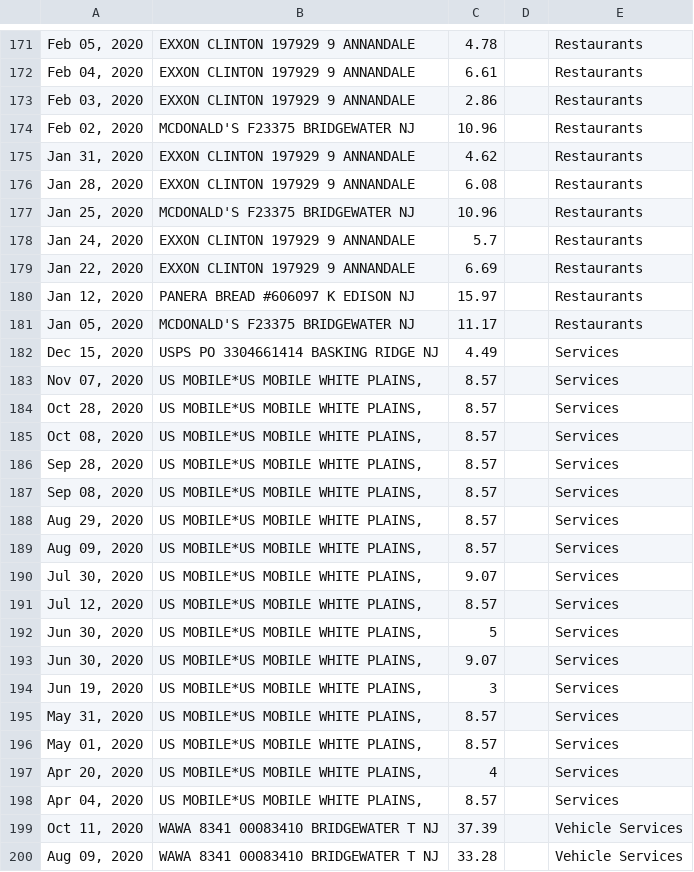
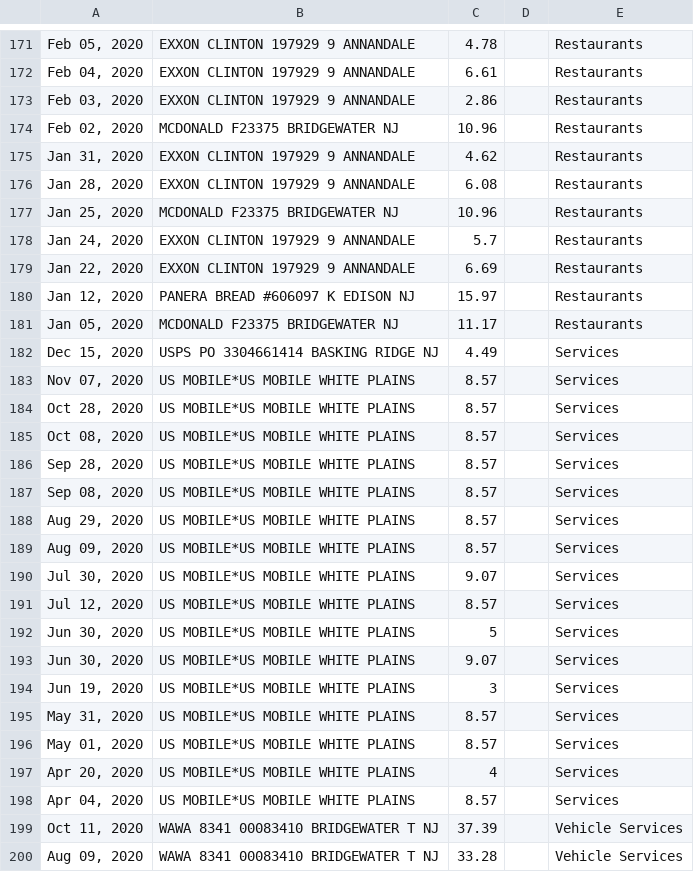
Before and after one commit to entrepidea/projects, a CSV file: python/prod/account/transactions/citi_credit_card_expense_2020.CSV, drawn as a sheet; only a part is shown, gaps mark what is left out; the diff covers the shown part only.

```diff
--- a/python/prod/account/transactions/citi_credit_card_expense_2020.CSV
+++ b/python/prod/account/transactions/citi_credit_card_expense_2020.CSV
@@ -174 +174 @@
-"Feb 02, 2020","MCDONALD'S F23375 BRIDGEWATER NJ","10.96","","Restaurants"
+"Feb 02, 2020",MCDONALD F23375 BRIDGEWATER NJ,10.96,,Restaurants
@@ -177 +177 @@
-"Jan 25, 2020","MCDONALD'S F23375 BRIDGEWATER NJ","10.96","","Restaurants"
+"Jan 25, 2020",MCDONALD F23375 BRIDGEWATER NJ,10.96,,Restaurants
@@ -181 +181 @@
-"Jan 05, 2020","MCDONALD'S F23375 BRIDGEWATER NJ","11.17","","Restaurants"
+"Jan 05, 2020",MCDONALD F23375 BRIDGEWATER NJ,11.17,,Restaurants
@@ -183,16 +183,16 @@
-"Nov 07, 2020","US MOBILE*US MOBILE WHITE PLAINS,","8.57","","Services"
-"Oct 28, 2020","US MOBILE*US MOBILE WHITE PLAINS,","8.57","","Services"
-"Oct 08, 2020","US MOBILE*US MOBILE WHITE PLAINS,","8.57","","Services"
-"Sep 28, 2020","US MOBILE*US MOBILE WHITE PLAINS,","8.57","","Services"
-"Sep 08, 2020","US MOBILE*US MOBILE WHITE PLAINS,","8.57","","Services"
-"Aug 29, 2020","US MOBILE*US MOBILE WHITE PLAINS,","8.57","","Services"
-"Aug 09, 2020","US MOBILE*US MOBILE WHITE PLAINS,","8.57","","Services"
-"Jul 30, 2020","US MOBILE*US MOBILE WHITE PLAINS,","9.07","","Services"
-"Jul 12, 2020","US MOBILE*US MOBILE WHITE PLAINS,","8.57","","Services"
-"Jun 30, 2020","US MOBILE*US MOBILE WHITE PLAINS,","5","","Services"
-"Jun 30, 2020","US MOBILE*US MOBILE WHITE PLAINS,","9.07","","Services"
-"Jun 19, 2020","US MOBILE*US MOBILE WHITE PLAINS,","3","","Services"
-"May 31, 2020","US MOBILE*US MOBILE WHITE PLAINS,","8.57","","Services"
-"May 01, 2020","US MOBILE*US MOBILE WHITE PLAINS,","8.57","","Services"
-"Apr 20, 2020","US MOBILE*US MOBILE WHITE PLAINS,","4","","Services"
-"Apr 04, 2020","US MOBILE*US MOBILE WHITE PLAINS,","8.57","","Services"
+"Nov 07, 2020",US MOBILE*US MOBILE WHITE PLAINS,8.57,,Services
+"Oct 28, 2020",US MOBILE*US MOBILE WHITE PLAINS,8.57,,Services
+"Oct 08, 2020",US MOBILE*US MOBILE WHITE PLAINS,8.57,,Services
+"Sep 28, 2020",US MOBILE*US MOBILE WHITE PLAINS,8.57,,Services
+"Sep 08, 2020",US MOBILE*US MOBILE WHITE PLAINS,8.57,,Services
+"Aug 29, 2020",US MOBILE*US MOBILE WHITE PLAINS,8.57,,Services
+"Aug 09, 2020",US MOBILE*US MOBILE WHITE PLAINS,8.57,,Services
+"Jul 30, 2020",US MOBILE*US MOBILE WHITE PLAINS,9.07,,Services
+"Jul 12, 2020",US MOBILE*US MOBILE WHITE PLAINS,8.57,,Services
+"Jun 30, 2020",US MOBILE*US MOBILE WHITE PLAINS,5,,Services
+"Jun 30, 2020",US MOBILE*US MOBILE WHITE PLAINS,9.07,,Services
+"Jun 19, 2020",US MOBILE*US MOBILE WHITE PLAINS,3,,Services
+"May 31, 2020",US MOBILE*US MOBILE WHITE PLAINS,8.57,,Services
+"May 01, 2020",US MOBILE*US MOBILE WHITE PLAINS,8.57,,Services
+"Apr 20, 2020",US MOBILE*US MOBILE WHITE PLAINS,4,,Services
+"Apr 04, 2020",US MOBILE*US MOBILE WHITE PLAINS,8.57,,Services
```
Also changed, not shown: 61 edited cells elsewhere in this file, python/prod/account/transactions/chase_biz_credit_card_expense_2020.CSV, 4 other files.
